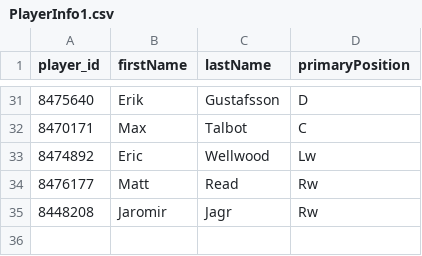
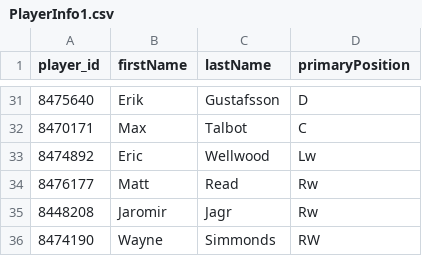
Before and after one commit to Cs-205-Warmup-Project/NHL_stuff, a CSV file: PlayerInfo1.csv, drawn as a sheet; only a part is shown, gaps mark what is left out.

```diff
--- a/PlayerInfo1.csv
+++ b/PlayerInfo1.csv
@@ -35 +35,2 @@
 8448208,Jaromir,Jagr,Rw
+8474190,Wayne,Simmonds,RW
```
Also changed, not shown: GameSkaterStats.csv, game_goalie_stats.csv, 1 other file.
